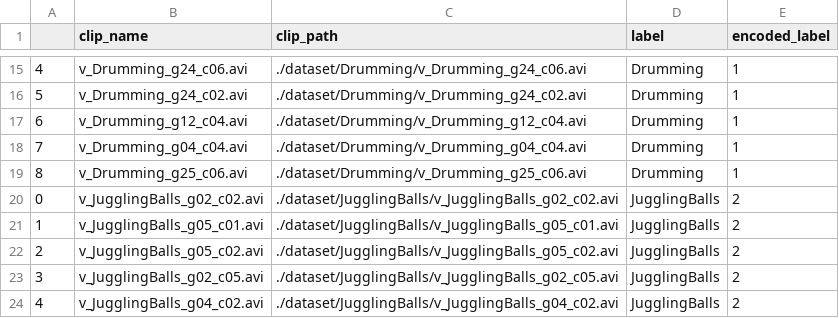
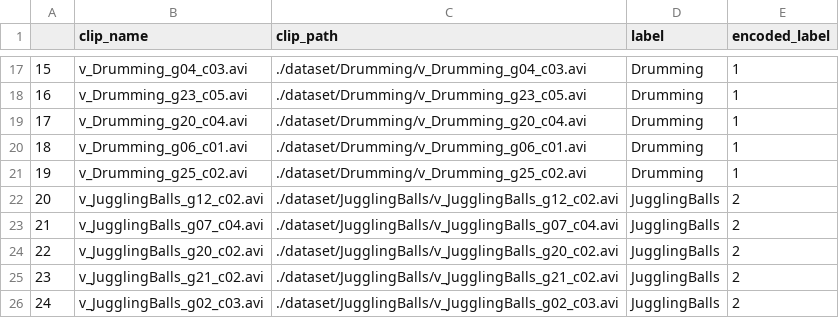
Before and after one commit to limo-756/Video-Analytics-Assignment1, a CSV file: dataset/splits/test.csv, drawn as a sheet; only a part is shown, gaps mark what is left out; the diff covers the shown part only.

```diff
--- a/dataset/splits/test.csv
+++ b/dataset/splits/test.csv
@@ -15,10 +17,10 @@
-4,v_Drumming_g24_c06.avi,./dataset/Drumming/v_Drumming_g24_c06.avi,Drumming,1
-5,v_Drumming_g24_c02.avi,./dataset/Drumming/v_Drumming_g24_c02.avi,Drumming,1
-6,v_Drumming_g12_c04.avi,./dataset/Drumming/v_Drumming_g12_c04.avi,Drumming,1
-7,v_Drumming_g04_c04.avi,./dataset/Drumming/v_Drumming_g04_c04.avi,Drumming,1
-8,v_Drumming_g25_c06.avi,./dataset/Drumming/v_Drumming_g25_c06.avi,Drumming,1
-0,v_JugglingBalls_g02_c02.avi,./dataset/JugglingBalls/v_JugglingBalls_g02_c02.avi,JugglingBalls,2
-1,v_JugglingBalls_g05_c01.avi,./dataset/JugglingBalls/v_JugglingBalls_g05_c01.avi,JugglingBalls,2
-2,v_JugglingBalls_g05_c02.avi,./dataset/JugglingBalls/v_JugglingBalls_g05_c02.avi,JugglingBalls,2
-3,v_JugglingBalls_g02_c05.avi,./dataset/JugglingBalls/v_JugglingBalls_g02_c05.avi,JugglingBalls,2
-4,v_JugglingBalls_g04_c02.avi,./dataset/JugglingBalls/v_JugglingBalls_g04_c02.avi,JugglingBalls,2
+15,v_Drumming_g04_c03.avi,./dataset/Drumming/v_Drumming_g04_c03.avi,Drumming,1
+16,v_Drumming_g23_c05.avi,./dataset/Drumming/v_Drumming_g23_c05.avi,Drumming,1
+17,v_Drumming_g20_c04.avi,./dataset/Drumming/v_Drumming_g20_c04.avi,Drumming,1
+18,v_Drumming_g06_c01.avi,./dataset/Drumming/v_Drumming_g06_c01.avi,Drumming,1
+19,v_Drumming_g25_c02.avi,./dataset/Drumming/v_Drumming_g25_c02.avi,Drumming,1
+20,v_JugglingBalls_g12_c02.avi,./dataset/JugglingBalls/v_JugglingBalls_g12_c02.avi,JugglingBalls,2
+21,v_JugglingBalls_g07_c04.avi,./dataset/JugglingBalls/v_JugglingBalls_g07_c04.avi,JugglingBalls,2
+22,v_JugglingBalls_g20_c02.avi,./dataset/JugglingBalls/v_JugglingBalls_g20_c02.avi,JugglingBalls,2
+23,v_JugglingBalls_g21_c02.avi,./dataset/JugglingBalls/v_JugglingBalls_g21_c02.avi,JugglingBalls,2
+24,v_JugglingBalls_g02_c03.avi,./dataset/JugglingBalls/v_JugglingBalls_g02_c03.avi,JugglingBalls,2
```
Also changed, not shown: 3 added rows and 42 edited cells elsewhere in this file, dataset/splits/train.csv, dataset/splits/validation.csv, 2 other files.
